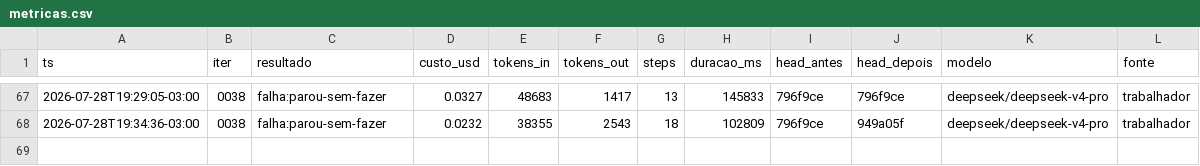
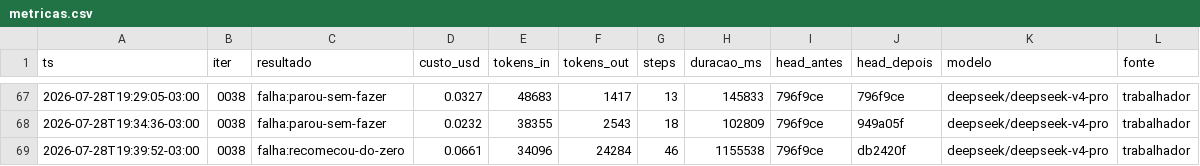
Before and after one commit to Deivison-Costaa/psx-rs, a CSV file: docs/metricas.csv, drawn as a sheet; only a part is shown, gaps mark what is left out.

```diff
--- a/docs/metricas.csv
+++ b/docs/metricas.csv
@@ -68 +68,2 @@ ts,iter,resultado,custo_usd,tokens_in,tokens_out,steps,duracao_ms,head_antes,hea
 2026-07-28T19:34:36-03:00,0038,falha:parou-sem-fazer,0.0232,38355,2543,18,102809,796f9ce,949a05f,deepseek/deepseek-v4-pro,trabalhador
+2026-07-28T19:39:52-03:00,0038,falha:recomecou-do-zero,0.0661,34096,24284,46,1155538,796f9ce,db2420f,deepseek/deepseek-v4-pro,trabalhador
```
Also changed, not shown: 2 other files.
